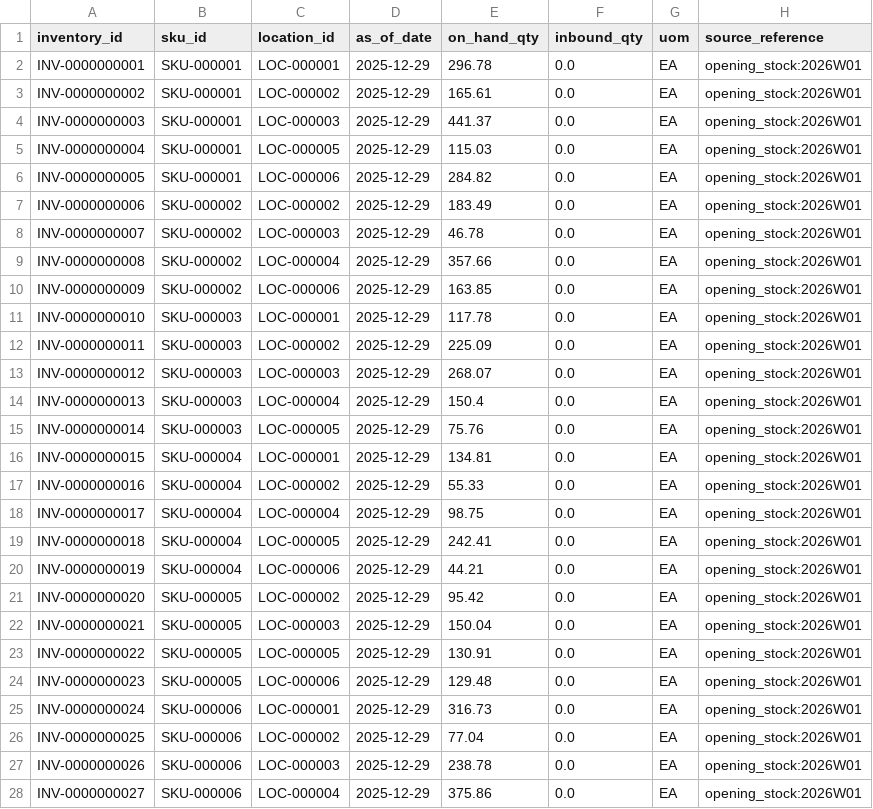
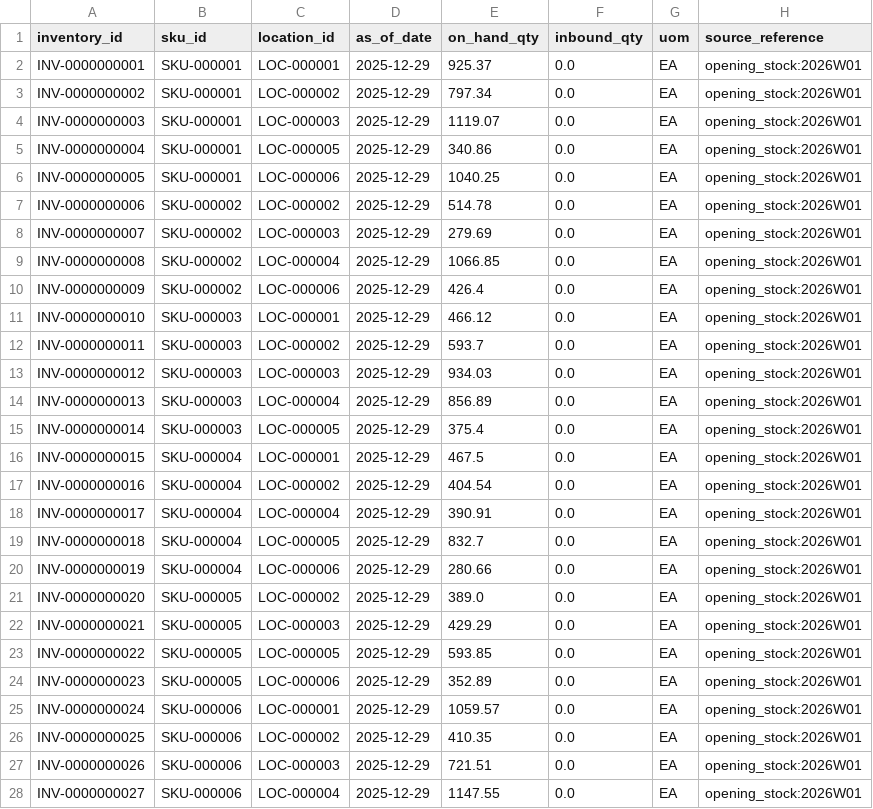
Before and after one commit to prithvipm412/oryva-planning, a CSV file: data/starter/inventory.csv, drawn as a sheet; only a part is shown; the diff covers the shown part only.

```diff
--- a/data/starter/inventory.csv
+++ b/data/starter/inventory.csv
@@ -1,28 +1,28 @@
 inventory_id,sku_id,location_id,as_of_date,on_hand_qty,inbound_qty,uom,source_reference
-INV-0000000001,SKU-000001,LOC-000001,2025-12-29,296.78,0.0,EA,opening_stock:2026W01
-INV-0000000002,SKU-000001,LOC-000002,2025-12-29,165.61,0.0,EA,opening_stock:2026W01
-INV-0000000003,SKU-000001,LOC-000003,2025-12-29,441.37,0.0,EA,opening_stock:2026W01
-INV-0000000004,SKU-000001,LOC-000005,2025-12-29,115.03,0.0,EA,opening_stock:2026W01
-INV-0000000005,SKU-000001,LOC-000006,2025-12-29,284.82,0.0,EA,opening_stock:2026W01
-INV-0000000006,SKU-000002,LOC-000002,2025-12-29,183.49,0.0,EA,opening_stock:2026W01
-INV-0000000007,SKU-000002,LOC-000003,2025-12-29,46.78,0.0,EA,opening_stock:2026W01
-INV-0000000008,SKU-000002,LOC-000004,2025-12-29,357.66,0.0,EA,opening_stock:2026W01
-INV-0000000009,SKU-000002,LOC-000006,2025-12-29,163.85,0.0,EA,opening_stock:2026W01
-INV-0000000010,SKU-000003,LOC-000001,2025-12-29,117.78,0.0,EA,opening_stock:2026W01
-INV-0000000011,SKU-000003,LOC-000002,2025-12-29,225.09,0.0,EA,opening_stock:2026W01
-INV-0000000012,SKU-000003,LOC-000003,2025-12-29,268.07,0.0,EA,opening_stock:2026W01
-INV-0000000013,SKU-000003,LOC-000004,2025-12-29,150.4,0.0,EA,opening_stock:2026W01
-INV-0000000014,SKU-000003,LOC-000005,2025-12-29,75.76,0.0,EA,opening_stock:2026W01
-INV-0000000015,SKU-000004,LOC-000001,2025-12-29,134.81,0.0,EA,opening_stock:2026W01
-INV-0000000016,SKU-000004,LOC-000002,2025-12-29,55.33,0.0,EA,opening_stock:2026W01
-INV-0000000017,SKU-000004,LOC-000004,2025-12-29,98.75,0.0,EA,opening_stock:2026W01
-INV-0000000018,SKU-000004,LOC-000005,2025-12-29,242.41,0.0,EA,opening_stock:2026W01
-INV-0000000019,SKU-000004,LOC-000006,2025-12-29,44.21,0.0,EA,opening_stock:2026W01
-INV-0000000020,SKU-000005,LOC-000002,2025-12-29,95.42,0.0,EA,opening_stock:2026W01
-INV-0000000021,SKU-000005,LOC-000003,2025-12-29,150.04,0.0,EA,opening_stock:2026W01
-INV-0000000022,SKU-000005,LOC-000005,2025-12-29,130.91,0.0,EA,opening_stock:2026W01
-INV-0000000023,SKU-000005,LOC-000006,2025-12-29,129.48,0.0,EA,opening_stock:2026W01
-INV-0000000024,SKU-000006,LOC-000001,2025-12-29,316.73,0.0,EA,opening_stock:2026W01
-INV-0000000025,SKU-000006,LOC-000002,2025-12-29,77.04,0.0,EA,opening_stock:2026W01
-INV-0000000026,SKU-000006,LOC-000003,2025-12-29,238.78,0.0,EA,opening_stock:2026W01
-INV-0000000027,SKU-000006,LOC-000004,2025-12-29,375.86,0.0,EA,opening_stock:2026W01
+INV-0000000001,SKU-000001,LOC-000001,2025-12-29,925.37,0.0,EA,opening_stock:2026W01
+INV-0000000002,SKU-000001,LOC-000002,2025-12-29,797.34,0.0,EA,opening_stock:2026W01
+INV-0000000003,SKU-000001,LOC-000003,2025-12-29,1119.07,0.0,EA,opening_stock:2026W01
+INV-0000000004,SKU-000001,LOC-000005,2025-12-29,340.86,0.0,EA,opening_stock:2026W01
+INV-0000000005,SKU-000001,LOC-000006,2025-12-29,1040.25,0.0,EA,opening_stock:2026W01
+INV-0000000006,SKU-000002,LOC-000002,2025-12-29,514.78,0.0,EA,opening_stock:2026W01
+INV-0000000007,SKU-000002,LOC-000003,2025-12-29,279.69,0.0,EA,opening_stock:2026W01
+INV-0000000008,SKU-000002,LOC-000004,2025-12-29,1066.85,0.0,EA,opening_stock:2026W01
+INV-0000000009,SKU-000002,LOC-000006,2025-12-29,426.4,0.0,EA,opening_stock:2026W01
+INV-0000000010,SKU-000003,LOC-000001,2025-12-29,466.12,0.0,EA,opening_stock:2026W01
+INV-0000000011,SKU-000003,LOC-000002,2025-12-29,593.7,0.0,EA,opening_stock:2026W01
+INV-0000000012,SKU-000003,LOC-000003,2025-12-29,934.03,0.0,EA,opening_stock:2026W01
+INV-0000000013,SKU-000003,LOC-000004,2025-12-29,856.89,0.0,EA,opening_stock:2026W01
+INV-0000000014,SKU-000003,LOC-000005,2025-12-29,375.4,0.0,EA,opening_stock:2026W01
+INV-0000000015,SKU-000004,LOC-000001,2025-12-29,467.5,0.0,EA,opening_stock:2026W01
+INV-0000000016,SKU-000004,LOC-000002,2025-12-29,404.54,0.0,EA,opening_stock:2026W01
+INV-0000000017,SKU-000004,LOC-000004,2025-12-29,390.91,0.0,EA,opening_stock:2026W01
+INV-0000000018,SKU-000004,LOC-000005,2025-12-29,832.7,0.0,EA,opening_stock:2026W01
+INV-0000000019,SKU-000004,LOC-000006,2025-12-29,280.66,0.0,EA,opening_stock:2026W01
+INV-0000000020,SKU-000005,LOC-000002,2025-12-29,389.0,0.0,EA,opening_stock:2026W01
+INV-0000000021,SKU-000005,LOC-000003,2025-12-29,429.29,0.0,EA,opening_stock:2026W01
+INV-0000000022,SKU-000005,LOC-000005,2025-12-29,593.85,0.0,EA,opening_stock:2026W01
+INV-0000000023,SKU-000005,LOC-000006,2025-12-29,352.89,0.0,EA,opening_stock:2026W01
+INV-0000000024,SKU-000006,LOC-000001,2025-12-29,1059.57,0.0,EA,opening_stock:2026W01
+INV-0000000025,SKU-000006,LOC-000002,2025-12-29,410.35,0.0,EA,opening_stock:2026W01
+INV-0000000026,SKU-000006,LOC-000003,2025-12-29,721.51,0.0,EA,opening_stock:2026W01
+INV-0000000027,SKU-000006,LOC-000004,2025-12-29,1147.55,0.0,EA,opening_stock:2026W01
```
Also changed, not shown: 82 edited cells elsewhere in this file, data/starter/production_plan.csv, data/starter/projected_balance.csv, 12 other files.
